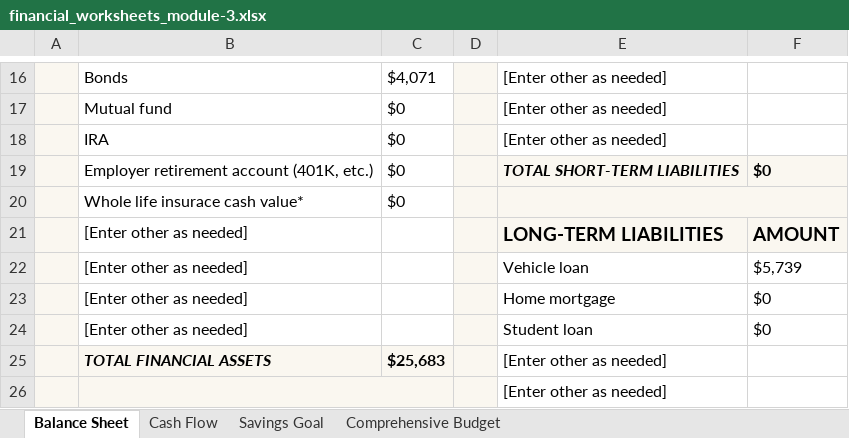
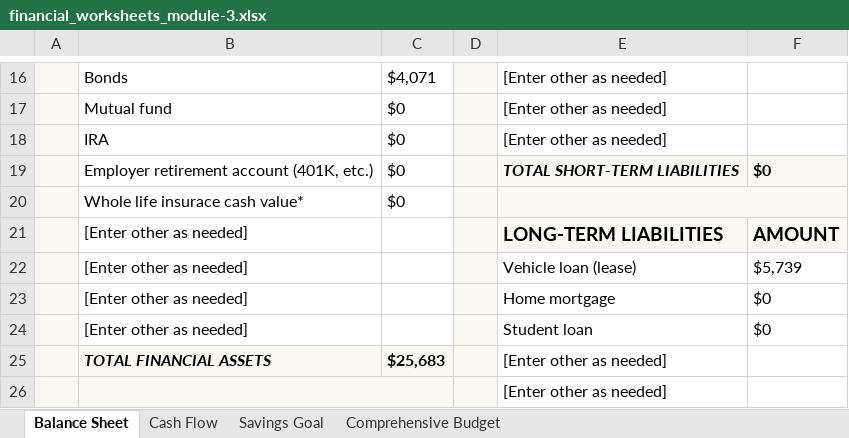
Before and after one commit to marklcrns/wiki, an Excel workbook: school/files/fall-2020/BUSE-120/module-3/financial_worksheets_module-3.xlsx, sheet Balance Sheet, drawn as a sheet; only a part is shown, gaps mark what is left out; values as stored, in another font and other column widths than the file's, no borders; table styles not drawn; the diff names each change by its address in the sheet, - before the commit and + after, or states it on an @@ line.

```diff
--- a/school/files/fall-2020/BUSE-120/module-3/financial_worksheets_module-3.xlsx (sheet Balance Sheet)
+++ b/school/files/fall-2020/BUSE-120/module-3/financial_worksheets_module-3.xlsx (sheet Balance Sheet)
-E22: Vehicle loan
+E22: Vehicle loan (lease)
```
Also changed, not shown: 18 other files.
